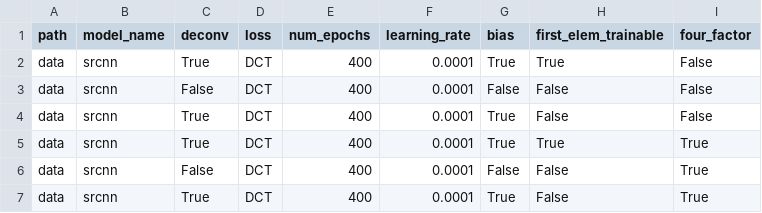
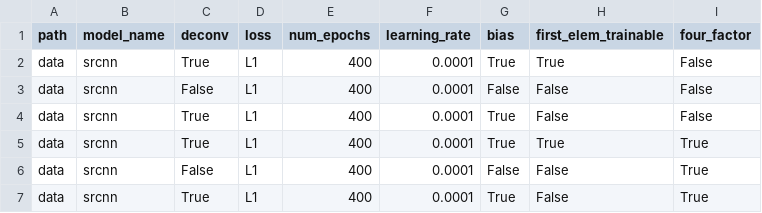
Before and after one commit to rashaad-meyer/ml_masters_uct, a CSV file: experiment_csv/regression.csv, drawn as a sheet.

Commit message:
Changing back to L1 loss

```diff
--- a/experiment_csv/regression.csv
+++ b/experiment_csv/regression.csv
@@ -1,7 +1,7 @@
 path,model_name,deconv,loss,num_epochs,learning_rate,bias,first_elem_trainable,four_factor
-data,srcnn,True,DCT,400,0.0001,True,True,False
-data,srcnn,False,DCT,400,0.0001,False,False,False
-data,srcnn,True,DCT,400,0.0001,True,False,False
-data,srcnn,True,DCT,400,0.0001,True,True,True
-data,srcnn,False,DCT,400,0.0001,False,False,True
-data,srcnn,True,DCT,400,0.0001,True,False,True
+data,srcnn,True,L1,400,0.0001,True,True,False
+data,srcnn,False,L1,400,0.0001,False,False,False
+data,srcnn,True,L1,400,0.0001,True,False,False
+data,srcnn,True,L1,400,0.0001,True,True,True
+data,srcnn,False,L1,400,0.0001,False,False,True
+data,srcnn,True,L1,400,0.0001,True,False,True
```
